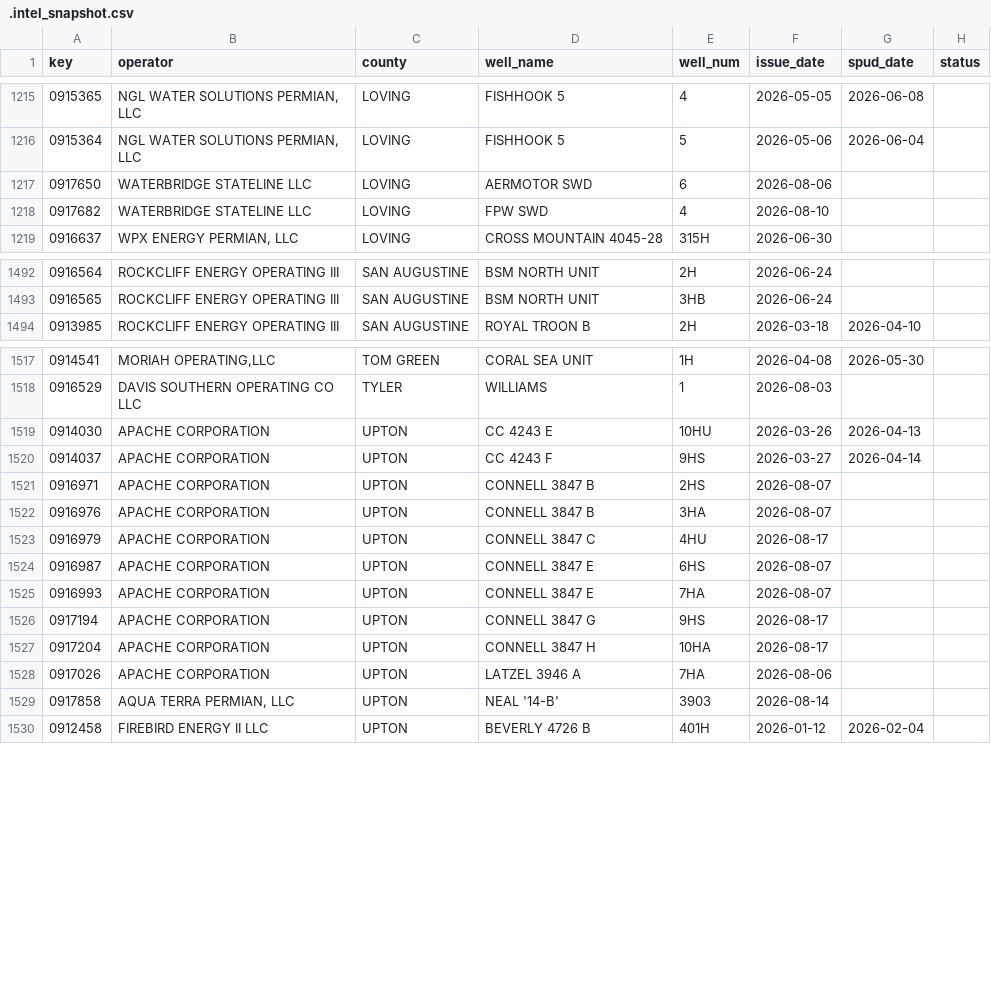
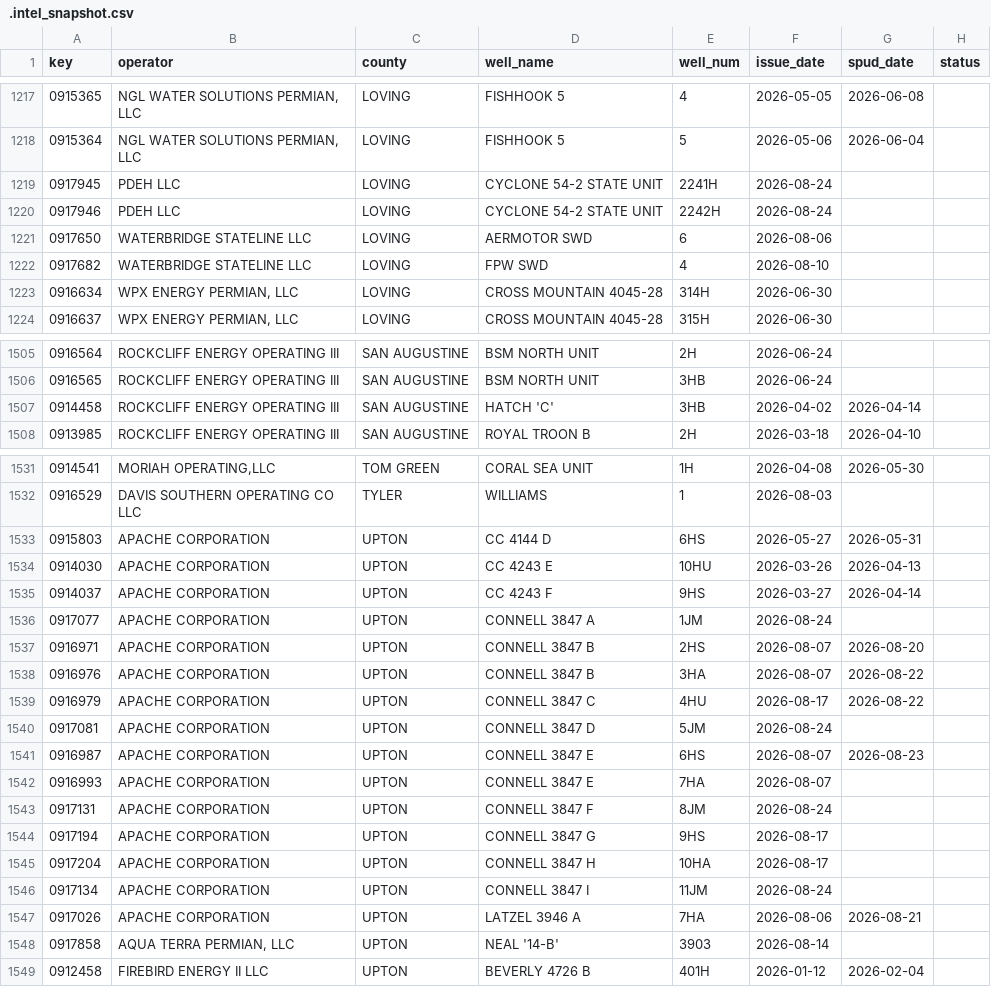
Before and after one commit to mapmaticsgis-maker/gis-permit-intel, a CSV file: data/tx/.intel_snapshot.csv, drawn as a sheet; only a part is shown, gaps mark what is left out; the diff covers the shown part only.

```diff
--- a/data/tx/.intel_snapshot.csv
+++ b/data/tx/.intel_snapshot.csv
@@ -1216,4 +1218,7 @@ key,operator,county,well_name,well_num,issue_date,spud_date,status
 0915364,"NGL WATER SOLUTIONS PERMIAN, LLC",LOVING,FISHHOOK 5,5,2026-05-06,2026-06-04,
+0917945,PDEH LLC,LOVING,CYCLONE 54-2 STATE UNIT,2241H,2026-08-24,,
+0917946,PDEH LLC,LOVING,CYCLONE 54-2 STATE UNIT,2242H,2026-08-24,,
 0917650,WATERBRIDGE STATELINE LLC,LOVING,AERMOTOR SWD,6,2026-08-06,,
 0917682,WATERBRIDGE STATELINE LLC,LOVING,FPW SWD,4,2026-08-10,,
+0916634,"WPX ENERGY PERMIAN, LLC",LOVING,CROSS MOUNTAIN 4045-28,314H,2026-06-30,,
 0916637,"WPX ENERGY PERMIAN, LLC",LOVING,CROSS MOUNTAIN 4045-28,315H,2026-06-30,,
@@ -1493,2 +1506,3 @@ key,operator,county,well_name,well_num,issue_date,spud_date,status
 0916565,ROCKCLIFF ENERGY OPERATING III,SAN AUGUSTINE,BSM NORTH UNIT,3HB,2026-06-24,,
+0914458,ROCKCLIFF ENERGY OPERATING III,SAN AUGUSTINE,HATCH 'C',3HB,2026-04-02,2026-04-14,
 0913985,ROCKCLIFF ENERGY OPERATING III,SAN AUGUSTINE,ROYAL TROON B,2H,2026-03-18,2026-04-10,
@@ -1518,12 +1532,17 @@ key,operator,county,well_name,well_num,issue_date,spud_date,status
 0916529,DAVIS SOUTHERN OPERATING CO LLC,TYLER,WILLIAMS,1,2026-08-03,,
+0915803,APACHE CORPORATION,UPTON,CC 4144 D,6HS,2026-05-27,2026-05-31,
 0914030,APACHE CORPORATION,UPTON,CC 4243 E,10HU,2026-03-26,2026-04-13,
 0914037,APACHE CORPORATION,UPTON,CC 4243 F,9HS,2026-03-27,2026-04-14,
-0916971,APACHE CORPORATION,UPTON,CONNELL 3847 B,2HS,2026-08-07,,
-0916976,APACHE CORPORATION,UPTON,CONNELL 3847 B,3HA,2026-08-07,,
-0916979,APACHE CORPORATION,UPTON,CONNELL 3847 C,4HU,2026-08-17,,
-0916987,APACHE CORPORATION,UPTON,CONNELL 3847 E,6HS,2026-08-07,,
+0917077,APACHE CORPORATION,UPTON,CONNELL 3847 A,1JM,2026-08-24,,
+0916971,APACHE CORPORATION,UPTON,CONNELL 3847 B,2HS,2026-08-07,2026-08-20,
+0916976,APACHE CORPORATION,UPTON,CONNELL 3847 B,3HA,2026-08-07,2026-08-22,
+0916979,APACHE CORPORATION,UPTON,CONNELL 3847 C,4HU,2026-08-17,2026-08-22,
+0917081,APACHE CORPORATION,UPTON,CONNELL 3847 D,5JM,2026-08-24,,
+0916987,APACHE CORPORATION,UPTON,CONNELL 3847 E,6HS,2026-08-07,2026-08-23,
 0916993,APACHE CORPORATION,UPTON,CONNELL 3847 E,7HA,2026-08-07,,
+0917131,APACHE CORPORATION,UPTON,CONNELL 3847 F,8JM,2026-08-24,,
 0917194,APACHE CORPORATION,UPTON,CONNELL 3847 G,9HS,2026-08-17,,
 0917204,APACHE CORPORATION,UPTON,CONNELL 3847 H,10HA,2026-08-17,,
-0917026,APACHE CORPORATION,UPTON,LATZEL 3946 A,7HA,2026-08-06,,
+0917134,APACHE CORPORATION,UPTON,CONNELL 3847 I,11JM,2026-08-24,,
+0917026,APACHE CORPORATION,UPTON,LATZEL 3946 A,7HA,2026-08-06,2026-08-21,
 0917858,"AQUA TERRA PERMIAN, LLC",UPTON,NEAL '14-B',3903,2026-08-14,,
```
Also changed, not shown: 13 added rows, 3 moved rows and 11 edited cells elsewhere in this file, 2 other files.
